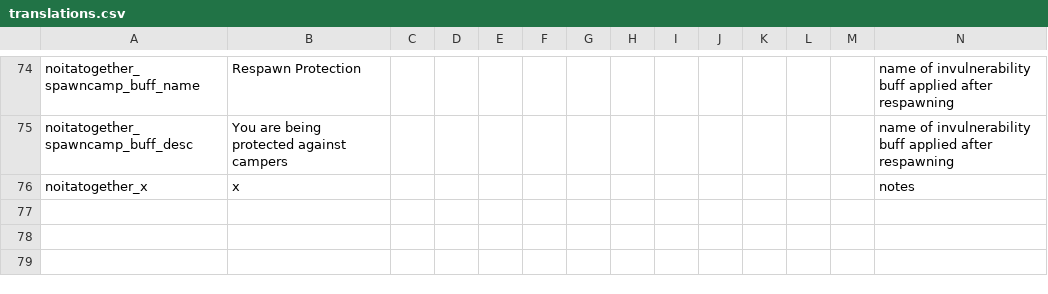
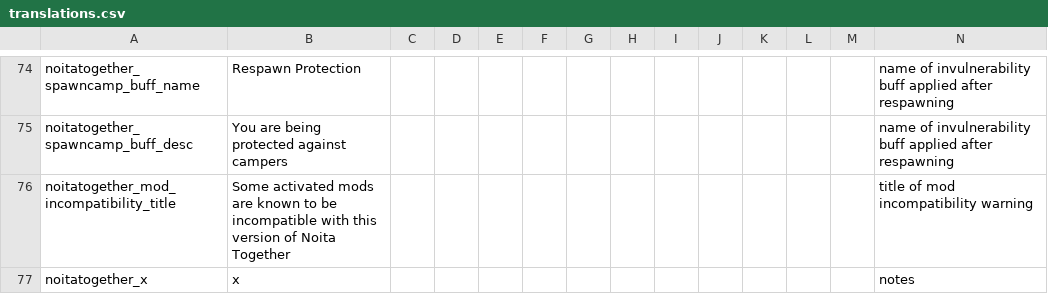
Before and after one commit to Noita-Together/noita-together, a CSV file: noita_mod/core/files/translations/translations.csv, drawn as a sheet; only a part is shown, gaps mark what is left out; rows hold the shown columns only; the diff names each change by its address in the sheet, - before the commit and + after, or states it on an @@ line.

Commit message:
create incompatible mods warning screen

```diff
--- a/noita_mod/core/files/translations/translations.csv
+++ b/noita_mod/core/files/translations/translations.csv
+row 76: noitatogether_mod_incompatibility_title | Some activated mods are known to be incompatible with this version of Noita Together |  |  |  |  |  |  |  |  |  |  |  | title of mod incompatibility warning
```
Also changed, not shown: 2 other files.
